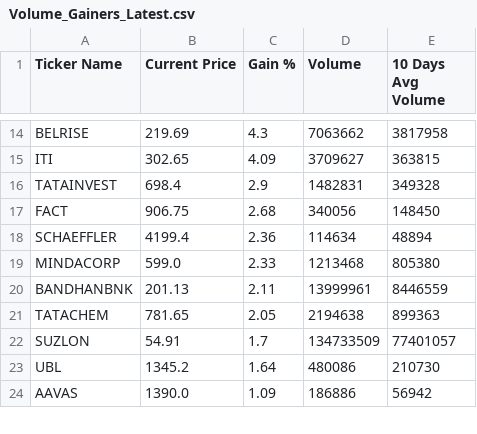
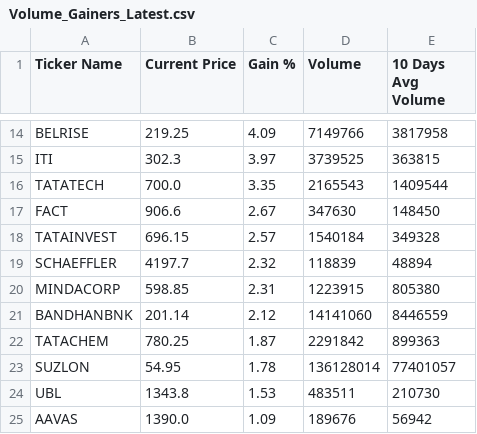
Before and after one commit to nikunj2021/nse-500volume-gainers, a CSV file: reports/Volume_Gainers_Latest.csv, drawn as a sheet; only a part is shown, gaps mark what is left out; removed rows and columns are numbered as before the commit, all else as after; the diff covers the shown part only; the diff names each change by its address in the sheet, - before the commit and + after, or states it on an @@ line.

```diff
--- a/reports/Volume_Gainers_Latest.csv
+++ b/reports/Volume_Gainers_Latest.csv
-B14 (Current Price): 219.69
+B14 (Current Price): 219.25
-C14 (Gain %): 4.3
+C14 (Gain %): 4.09
-D14 (Volume): 7063662
+D14 (Volume): 7149766
-B15 (Current Price): 302.65
+B15 (Current Price): 302.3
-C15 (Gain %): 4.09
+C15 (Gain %): 3.97
-D15 (Volume): 3709627
+D15 (Volume): 3739525
-row 16: TATAINVEST | 698.4 | 2.9 | 1482831 | 349328
+row 16: TATATECH | 700.0 | 3.35 | 2165543 | 1409544
-B17 (Current Price): 906.75
+B17 (Current Price): 906.6
-C17 (Gain %): 2.68
+C17 (Gain %): 2.67
-D17 (Volume): 340056
+D17 (Volume): 347630
+row 18: TATAINVEST | 696.15 | 2.57 | 1540184 | 349328
-B19 (Current Price): 4199.4
+B19 (Current Price): 4197.7
-C19 (Gain %): 2.36
+C19 (Gain %): 2.32
-D19 (Volume): 114634
+D19 (Volume): 118839
-B20 (Current Price): 599.0
+B20 (Current Price): 598.85
-C20 (Gain %): 2.33
+C20 (Gain %): 2.31
-D20 (Volume): 1213468
+D20 (Volume): 1223915
-B21 (Current Price): 201.13
+B21 (Current Price): 201.14
-C21 (Gain %): 2.11
+C21 (Gain %): 2.12
-D21 (Volume): 13999961
+D21 (Volume): 14141060
-B22 (Current Price): 781.65
+B22 (Current Price): 780.25
-C22 (Gain %): 2.05
+C22 (Gain %): 1.87
-D22 (Volume): 2194638
+D22 (Volume): 2291842
-B23 (Current Price): 54.91
+B23 (Current Price): 54.95
-C23 (Gain %): 1.7
+C23 (Gain %): 1.78
-D23 (Volume): 134733509
+D23 (Volume): 136128014
-B24 (Current Price): 1345.2
+B24 (Current Price): 1343.8
-C24 (Gain %): 1.64
+C24 (Gain %): 1.53
-D24 (Volume): 480086
+D24 (Volume): 483511
-D25 (Volume): 186886
+D25 (Volume): 189676
```
Also changed, not shown: 3 added rows, 3 removed rows and 33 edited cells elsewhere in this file.
